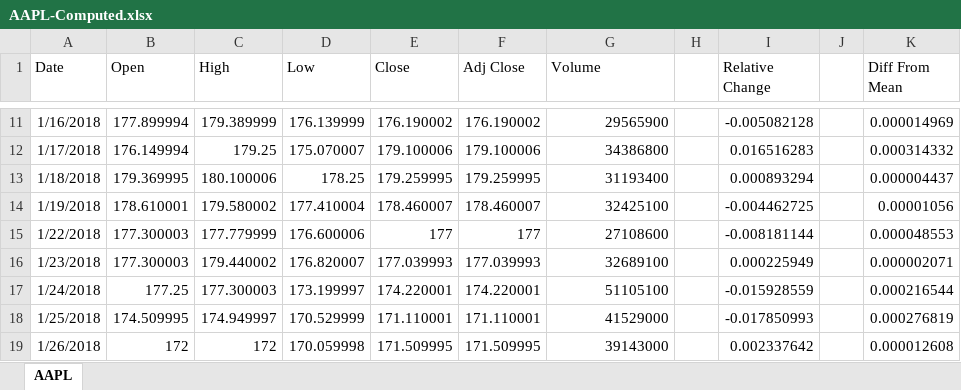
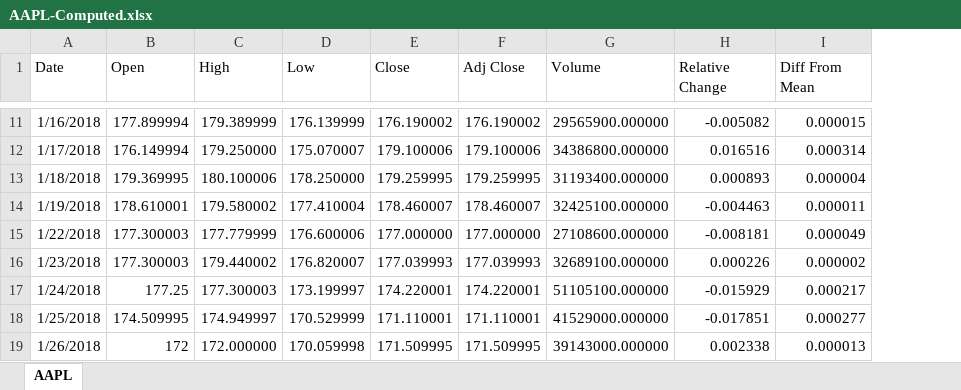
Before and after one commit to donald-f-ferguson/e1006s18, an Excel workbook: CodeSamples/MonteFin/AAPL-Computed.xlsx, sheet AAPL, drawn as a sheet; only a part is shown, gaps mark what is left out; values as stored, in another font and other column widths than the file's, no borders; removed rows and columns are numbered as before the commit, all else as after; the diff covers the shown part only; the diff names each change by its address in the sheet, - before the commit and + after, or states it on an @@ line.

```diff
--- a/CodeSamples/MonteFin/AAPL-Computed.xlsx (sheet AAPL)
+++ b/CodeSamples/MonteFin/AAPL-Computed.xlsx (sheet AAPL)
-column H, empty
-column J, empty
-G11 (Volume): 29565900
+G11 (Volume): 29565900.000000
-H11 (Relative Change): -0.005082128
+H11 (Relative Change): -0.005082
-I11 (Diff From Mean): 0.000014969
+I11 (Diff From Mean): 0.000015
-C12 (High): 179.25
+C12 (High): 179.250000
-G12 (Volume): 34386800
+G12 (Volume): 34386800.000000
-H12 (Relative Change): 0.016516283
+H12 (Relative Change): 0.016516
-I12 (Diff From Mean): 0.000314332
+I12 (Diff From Mean): 0.000314
-D13 (Low): 178.25
+D13 (Low): 178.250000
-G13 (Volume): 31193400
+G13 (Volume): 31193400.000000
-H13 (Relative Change): 0.000893294
+H13 (Relative Change): 0.000893
-I13 (Diff From Mean): 0.000004437
+I13 (Diff From Mean): 0.000004
-G14 (Volume): 32425100
+G14 (Volume): 32425100.000000
-H14 (Relative Change): -0.004462725
+H14 (Relative Change): -0.004463
-I14 (Diff From Mean): 0.00001056
+I14 (Diff From Mean): 0.000011
-E15 (Close): 177
+E15 (Close): 177.000000
-F15 (Adj Close): 177
+F15 (Adj Close): 177.000000
-G15 (Volume): 27108600
+G15 (Volume): 27108600.000000
-H15 (Relative Change): -0.008181144
+H15 (Relative Change): -0.008181
-I15 (Diff From Mean): 0.000048553
+I15 (Diff From Mean): 0.000049
-G16 (Volume): 32689100
+G16 (Volume): 32689100.000000
-H16 (Relative Change): 0.000225949
+H16 (Relative Change): 0.000226
-I16 (Diff From Mean): 0.000002071
+I16 (Diff From Mean): 0.000002
-G17 (Volume): 51105100
+G17 (Volume): 51105100.000000
-H17 (Relative Change): -0.015928559
+H17 (Relative Change): -0.015929
-I17 (Diff From Mean): 0.000216544
+I17 (Diff From Mean): 0.000217
-G18 (Volume): 41529000
+G18 (Volume): 41529000.000000
-H18 (Relative Change): -0.017850993
+H18 (Relative Change): -0.017851
-I18 (Diff From Mean): 0.000276819
+I18 (Diff From Mean): 0.000277
-C19 (High): 172
+C19 (High): 172.000000
-G19 (Volume): 39143000
+G19 (Volume): 39143000.000000
-H19 (Relative Change): 0.002337642
+H19 (Relative Change): 0.002338
-I19 (Diff From Mean): 0.000012608
+I19 (Diff From Mean): 0.000013
```
Also changed, not shown: 43 edited cells elsewhere in this sheet, formulas that keep their value, 27 other files.
